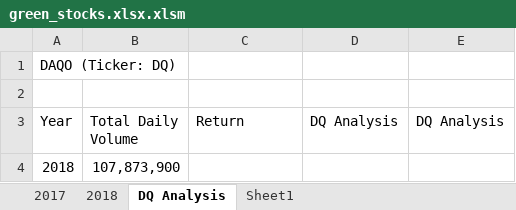
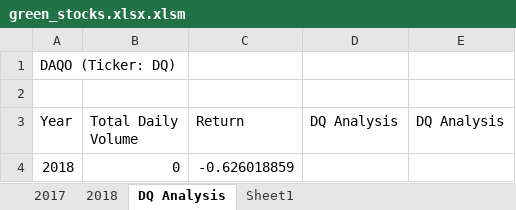
Before and after one commit to ckanchanda/VBA_Challenge, an Excel workbook: green_stocks.xlsx.xlsm, sheet DQ Analysis, drawn as a sheet; values as stored, in another font and other column widths than the file's, no borders; the diff names each change by its address in the sheet, - before the commit and + after, or states it on an @@ line.

Commit message:
Add files via upload

```diff
--- a/green_stocks.xlsx.xlsm (sheet DQ Analysis)
+++ b/green_stocks.xlsx.xlsm (sheet DQ Analysis)
-B4 (Total Daily Volume): 107,873,900
+B4 (Total Daily Volume): 0
-C4 (Return): (empty)
+C4 (Return): -0.626018859
```
